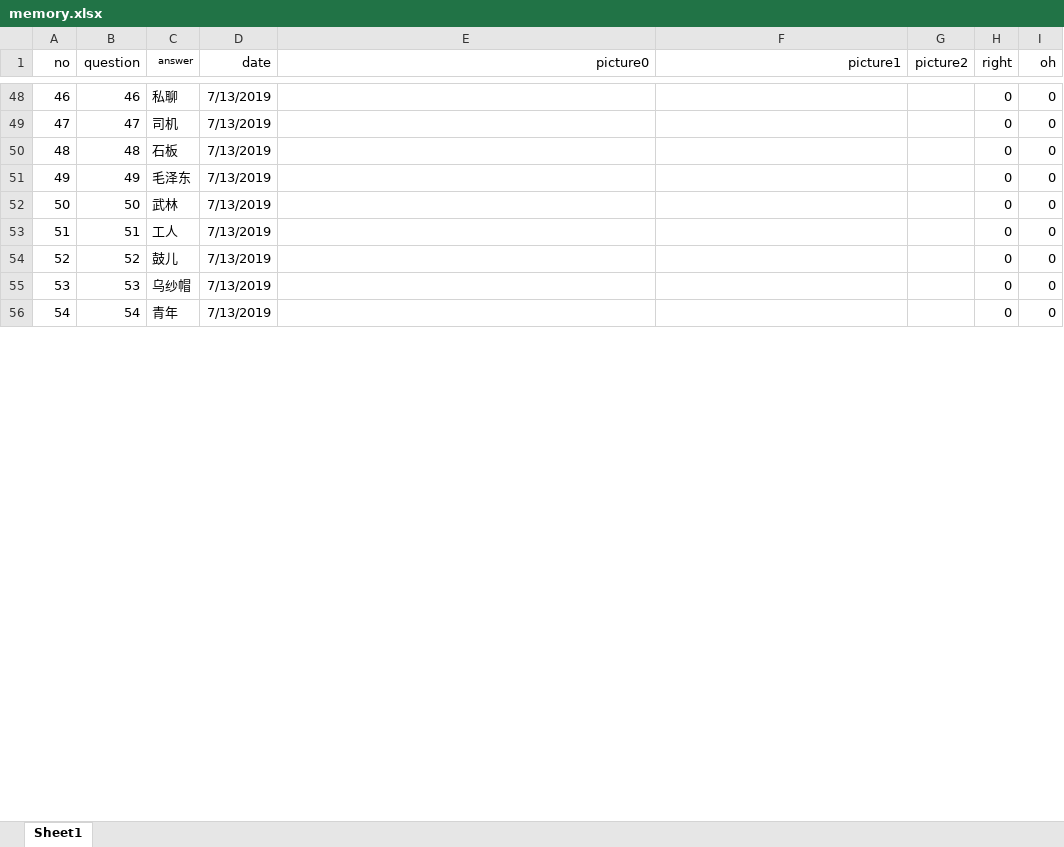
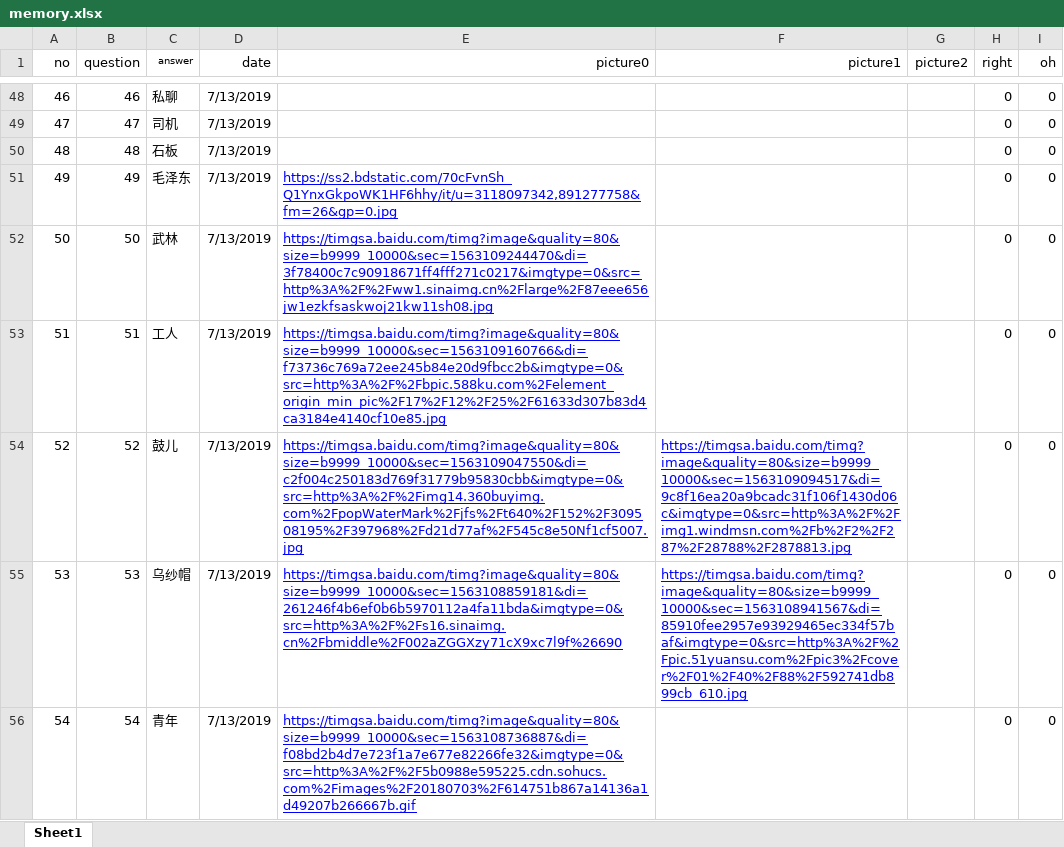
Before and after one commit to FeatherHunter/StudyNotes, an Excel workbook: English/Super Memory/memory.xlsx, sheet Sheet1, drawn as a sheet; only a part is shown, gaps mark what is left out; values as stored, in another font and other column widths than the file's, no borders; the diff covers the shown part only; the diff names each change by its address in the sheet, - before the commit and + after, or states it on an @@ line.

```diff
--- a/English/Super Memory/memory.xlsx (sheet Sheet1)
+++ b/English/Super Memory/memory.xlsx (sheet Sheet1)
-E51 (picture0): (empty)
+E51 (picture0): https://ss2.bdstatic.com/70cFvnSh_Q1YnxGkpoWK1HF6hhy/it/u=3118097342,891277758&fm=26&gp=0.jpg
-E52 (picture0): (empty)
+E52 (picture0): https://timgsa.baidu.com/timg?image&quality=80&size=b9999_10000&sec=1563109244470&di=3f78400c7c90918671ff4fff271c0217&imgtype=0&src=http%3A%2F%2Fww1.sinaimg.cn%2Flarge%2F87eee656jw1ezkfsaskwoj21kw11sh08.jpg
-E53 (picture0): (empty)
+E53 (picture0): https://timgsa.baidu.com/timg?image&quality=80&size=b9999_10000&sec=1563109160766&di=f73736c769a72ee245b84e20d9fbcc2b&imgtype=0&src=http%3A%2F%2Fbpic.588ku.com%2Felement_origin_min_pic%2F17%2F12%2F25%2F61633d307b83d4ca3184e4140cf10e85.jpg
-E54 (picture0): (empty)
+E54 (picture0): https://timgsa.baidu.com/timg?image&quality=80&size=b9999_10000&sec=1563109047550&di=c2f004c250183d769f31779b95830cbb&imgtype=0&src=http%3A%2F%2Fimg14.360buyimg.com%2FpopWaterMark%2Fjfs%2Ft640%2F152%2F309508195%2F397968%2Fd21d77af%2F545c8e50Nf1cf5007.jpg
-F54 (picture1): (empty)
+F54 (picture1): https://timgsa.baidu.com/timg?image&quality=80&size=b9999_10000&sec=1563109094517&di=9c8f16ea20a9bcadc31f106f1430d06c&imgtype=0&src=http%3A%2F%2Fimg1.windmsn.com%2Fb%2F2%2F287%2F28788%2F2878813.jpg
-E55 (picture0): (empty)
+E55 (picture0): https://timgsa.baidu.com/timg?image&quality=80&size=b9999_10000&sec=1563108859181&di=261246f4b6ef0b6b5970112a4fa11bda&imgtype=0&src=http%3A%2F%2Fs16.sinaimg.cn%2Fbmiddle%2F002aZGGXzy71cX9xc7l9f%26690
-F55 (picture1): (empty)
+F55 (picture1): https://timgsa.baidu.com/timg?image&quality=80&size=b9999_10000&sec=1563108941567&di=85910fee2957e93929465ec334f57baf&imgtype=0&src=http%3A%2F%2Fpic.51yuansu.com%2Fpic3%2Fcover%2F01%2F40%2F88%2F592741db899cb_610.jpg
-E56 (picture0): (empty)
+E56 (picture0): https://timgsa.baidu.com/timg?image&quality=80&size=b9999_10000&sec=1563108736887&di=f08bd2b4d7e723f1a7e677e82266fe32&imgtype=0&src=http%3A%2F%2F5b0988e595225.cdn.sohucs.com%2Fimages%2F20180703%2F614751b867a14136a1d49207b266667b.gif
```
Also changed, not shown: 9 edited cells elsewhere in this sheet, 17 other files.
